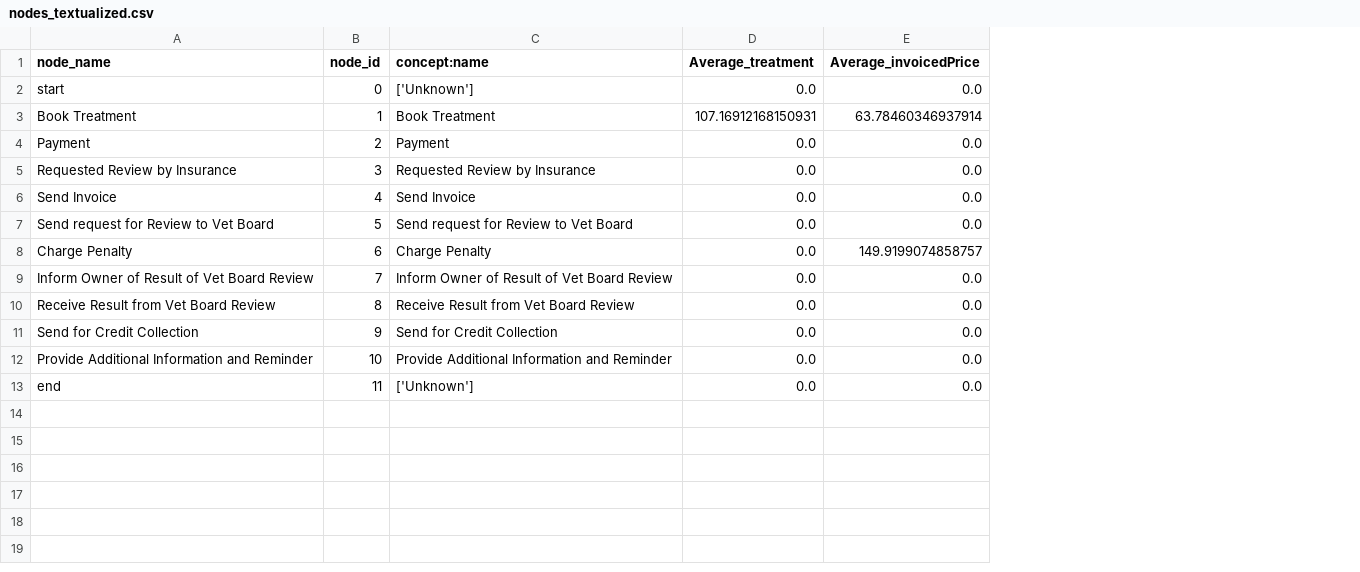
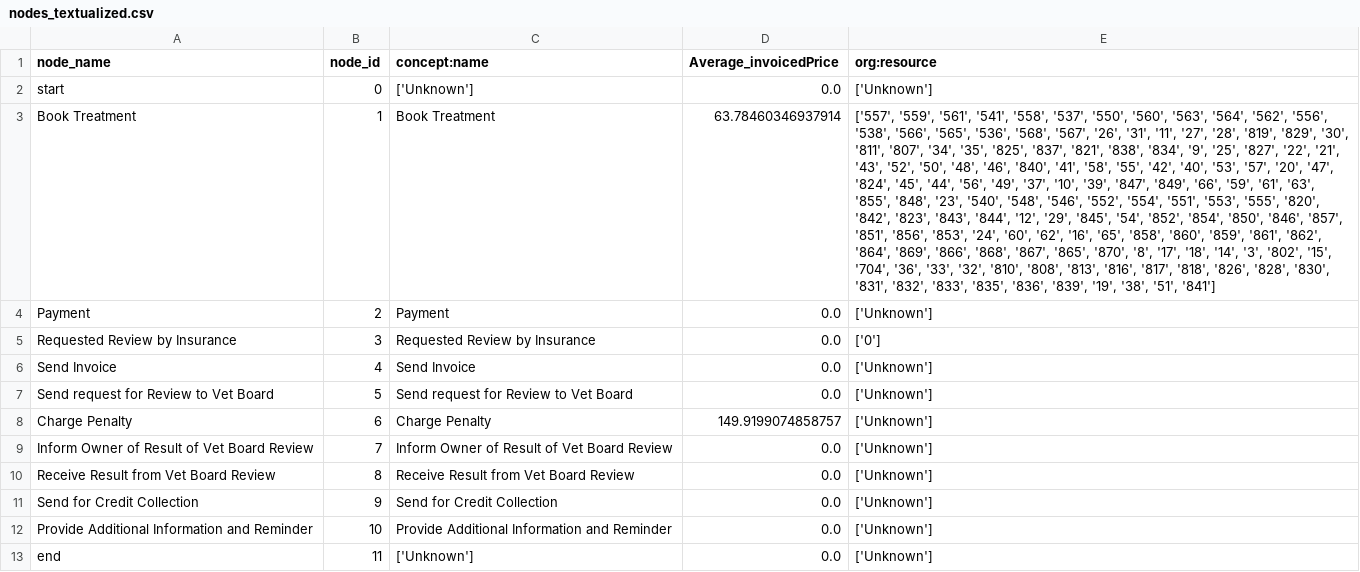
Before and after one commit to SISCHM/KGChat, a CSV file: first_tries/payment_process_vet/nodes_textualized.csv, drawn as a sheet; removed rows and columns are numbered as before the commit, all else as after; the diff names each change by its address in the sheet, - before the commit and + after, or states it on an @@ line.

```diff
--- a/first_tries/payment_process_vet/nodes_textualized.csv
+++ b/first_tries/payment_process_vet/nodes_textualized.csv
-column D (Average_treatment), rows 2-13: 0.0 | 107.16912168150931 | 0.0 | 0.0 | 0.0 | 0.0 | 0.0 | 0.0 | 0.0 | 0.0 | 0.0 | 0.0
+column E (org:resource), rows 2-13: ['Unknown'] | ['557', '559', '561', '541', '558', '537', '550', '560', '563', '564', '562', '556', '538', '566', '565', '536', '568', '567', '26', '31', '11', '27', '28', '819', '829', '30', '811', '807', '34', '35', '825', '837', '821', '838', '834', '9', '25', '827', '22', '21', '43', '52', '50', '48', '46', '840', '41', '58', '55', '42', '40', '53', '57', '20', '47', '824', '45', '44', '56', '49', '37', '10', '39', '847', '849', '66', '59', '61', '63', '855', '848', '23', '540', '548', '546', '552', '554', '551', '553', '555', '820', '842', '823', '843', '844', '12', '29', '845', '54', '852', '854', '850', '846', '857', '851', '856', '853', '24', '60', '62', '16', '65', '858', '860', '859', '861', '862', '864', '869', '866', '868', '867', '865', '870', '8', '17', '18', '14', '3', '802', '15', '704', '36', '33', '32', '810', '808', '813', '816', '817', '818', '826', '828', '830', '831', '832', '833', '835', '836', '839', '19', '38', '51', '841'] | ['Unknown'] | ['0'] | ['Unknown'] | ['Unknown'] | ['Unknown'] | ['Unknown'] | ['Unknown'] | ['Unknown'] | ['Unknown'] | ['Unknown']
```
Also changed, not shown: 6 other files.
